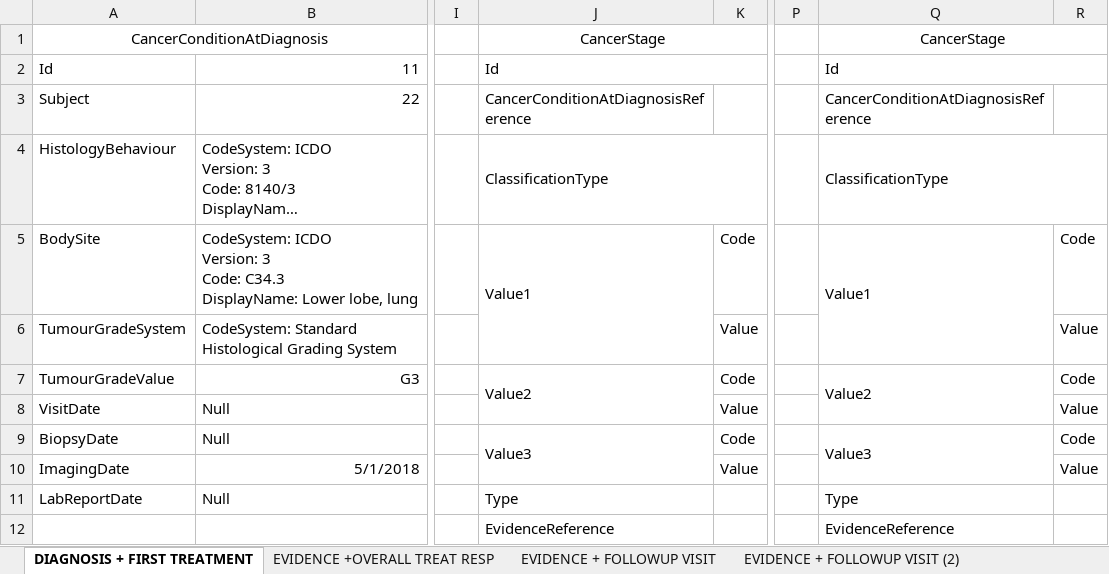
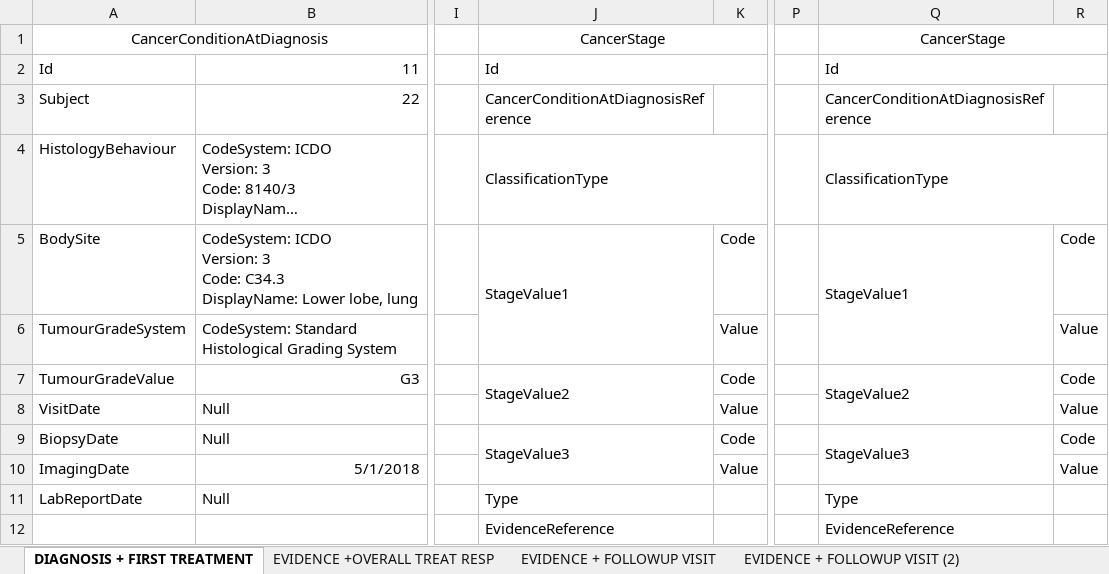
Before and after one commit to rgazzarata/cancer-common, an Excel workbook: _sources/LogicalModelExample_v2.xlsx, sheet DIAGNOSIS + FIRST TREATMENT, drawn as a sheet; only a part is shown, gaps mark what is left out; long unchanged cells end in …; values as stored, in another font and other column widths than the file's, no borders; the diff names each change by its address in the sheet, - before the commit and + after, or states it on an @@ line.

```diff
--- a/_sources/LogicalModelExample_v2.xlsx (sheet DIAGNOSIS + FIRST TREATMENT)
+++ b/_sources/LogicalModelExample_v2.xlsx (sheet DIAGNOSIS + FIRST TREATMENT)
-J5: Value1
+J5: StageValue1
-Q5: Value1
+Q5: StageValue1
-J7: Value2
+J7: StageValue2
-Q7: Value2
+Q7: StageValue2
-J9: Value3
+J9: StageValue3
-Q9: Value3
+Q9: StageValue3
```
Also changed, not shown: _sources/Cancer_Common_Logical_Model_20260521.xlsx, 7 other files.
